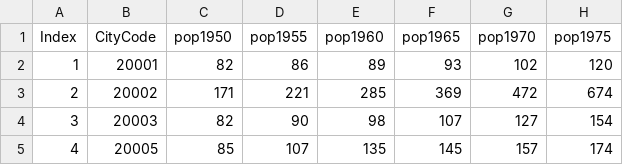
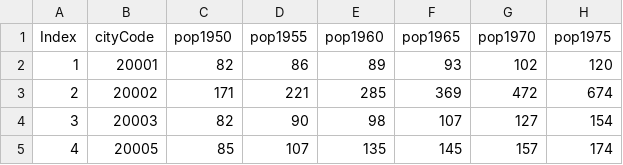
Before and after one commit to theworldisnotflat/shriveling_world, a CSV file: example/datas/population.csv, drawn as a sheet; only a part is shown; the diff names each change by its address in the sheet, - before the commit and + after, or states it on an @@ line.

```diff
--- a/example/datas/population.csv
+++ b/example/datas/population.csv
-B1: CityCode
+B1: cityCode
```
Also changed, not shown: example/datas/cities.csv, example/datas/transport_mode_speed.csv, 13 other files.
